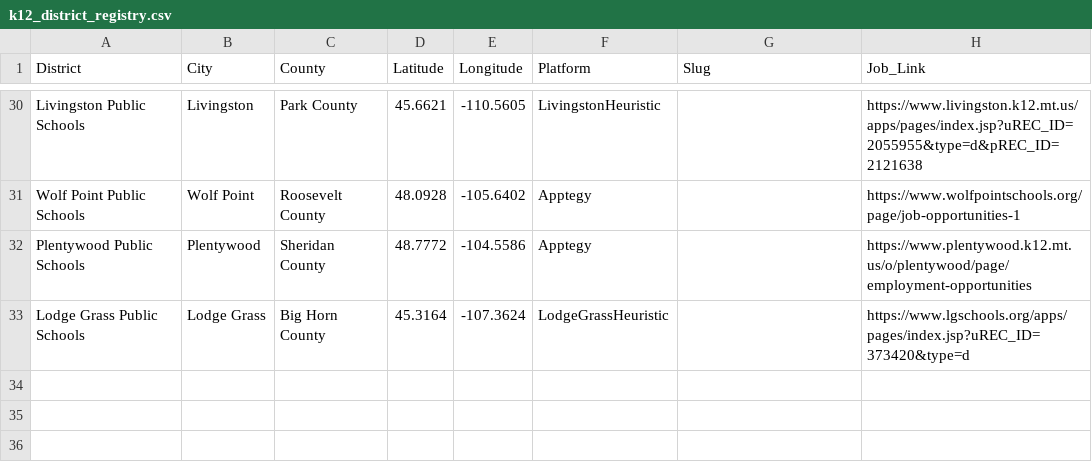
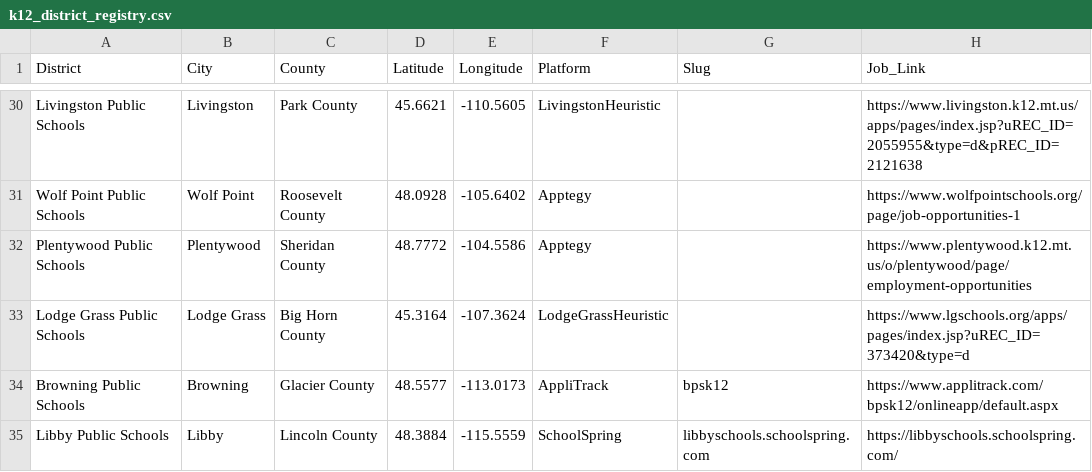
Before and after one commit to bostickmike/Montana-Education-Jobs-Dashboard, a CSV file: k12_district_registry.csv, drawn as a sheet; only a part is shown, gaps mark what is left out.

```diff
--- a/k12_district_registry.csv
+++ b/k12_district_registry.csv
@@ -33 +33,3 @@
 "Lodge Grass Public Schools","Lodge Grass","Big Horn County",45.3164,-107.3624,"LodgeGrassHeuristic","","https://www.lgschools.org/apps/pages/index.jsp?uREC_ID=373420&type=d"
+"Browning Public Schools","Browning","Glacier County",48.5577,-113.0173,"AppliTrack","bpsk12","https://www.applitrack.com/bpsk12/onlineapp/default.aspx"
+"Libby Public Schools","Libby","Lincoln County",48.3884,-115.5559,"SchoolSpring","libbyschools.schoolspring.com","https://libbyschools.schoolspring.com/"
```
Also changed, not shown: 4 other files.
